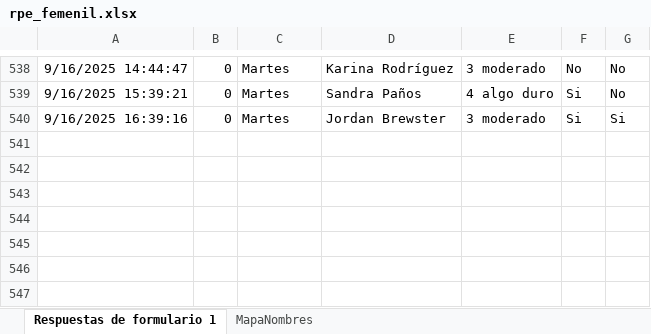
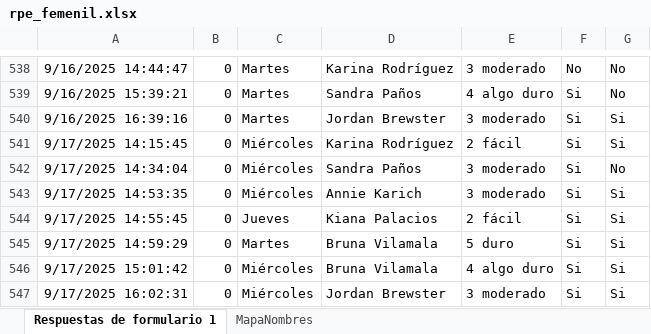
Before and after one commit to mr2293/dashboard_femenil, an Excel workbook: data/rpe_femenil.xlsx, sheet Respuestas de formulario 1, drawn as a sheet; only a part is shown, gaps mark what is left out; values as stored, in another font and other column widths than the file's, no borders; charts and pictures and table styles not drawn; the diff names each change by its address in the sheet, - before the commit and + after, or states it on an @@ line.

```diff
--- a/data/rpe_femenil.xlsx (sheet Respuestas de formulario 1)
+++ b/data/rpe_femenil.xlsx (sheet Respuestas de formulario 1)
+row 541: 9/17/2025 14:15:45 | 0 | Miércoles | Karina Rodríguez | 2 fácil | Si | Si
+row 542: 9/17/2025 14:34:04 | 0 | Miércoles | Sandra Paños | 3 moderado | Si | No
+row 543: 9/17/2025 14:53:35 | 0 | Miércoles | Annie Karich | 3 moderado | Si | Si
+row 544: 9/17/2025 14:55:45 | 0 | Jueves | Kiana Palacios | 2 fácil | Si | Si
+row 545: 9/17/2025 14:59:29 | 0 | Martes | Bruna Vilamala | 5 duro | Si | Si
+row 546: 9/17/2025 15:01:42 | 0 | Miércoles | Bruna Vilamala | 4 algo duro | Si | Si
+row 547: 9/17/2025 16:02:31 | 0 | Miércoles | Jordan Brewster | 3 moderado | Si | Si
```
Also changed, not shown: 2 other files.
